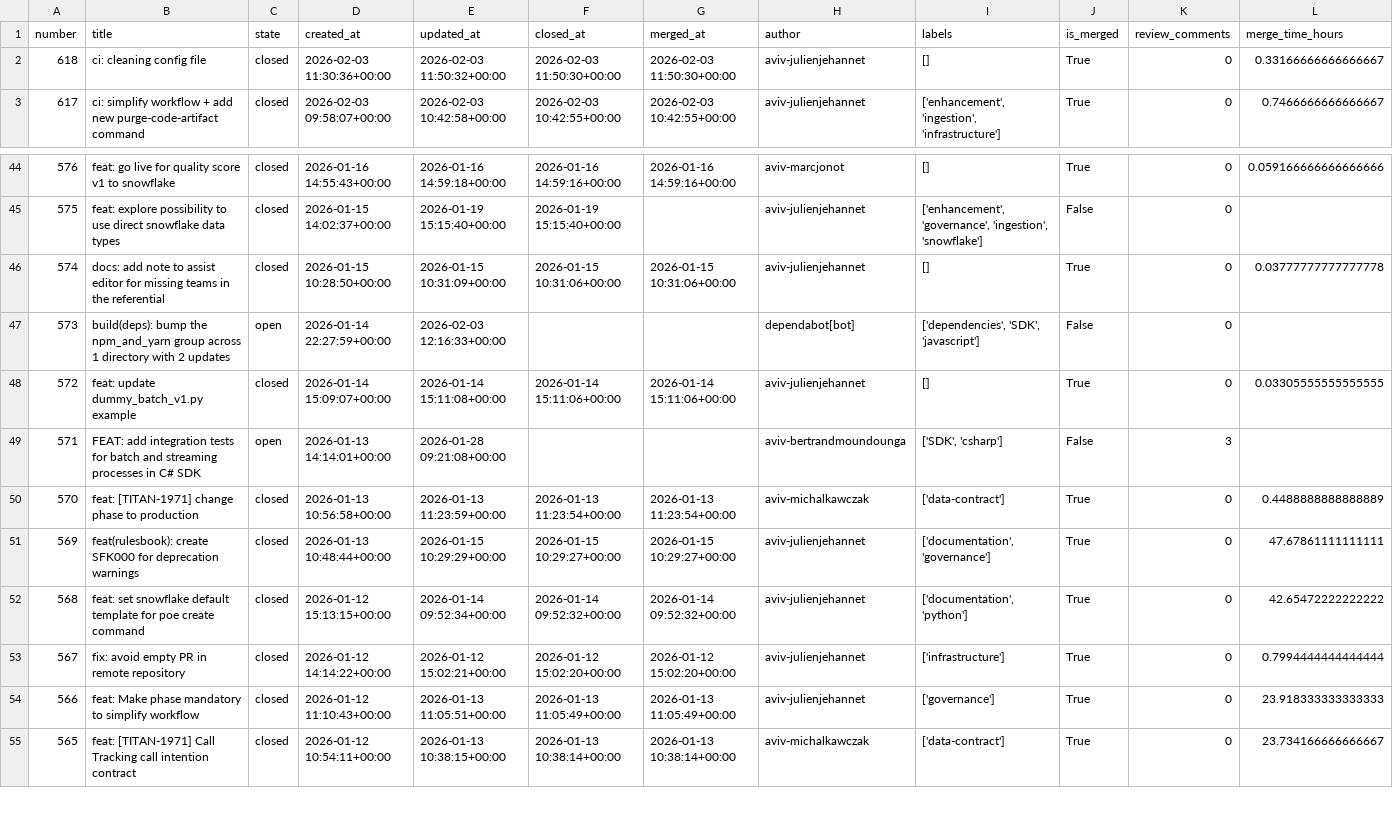
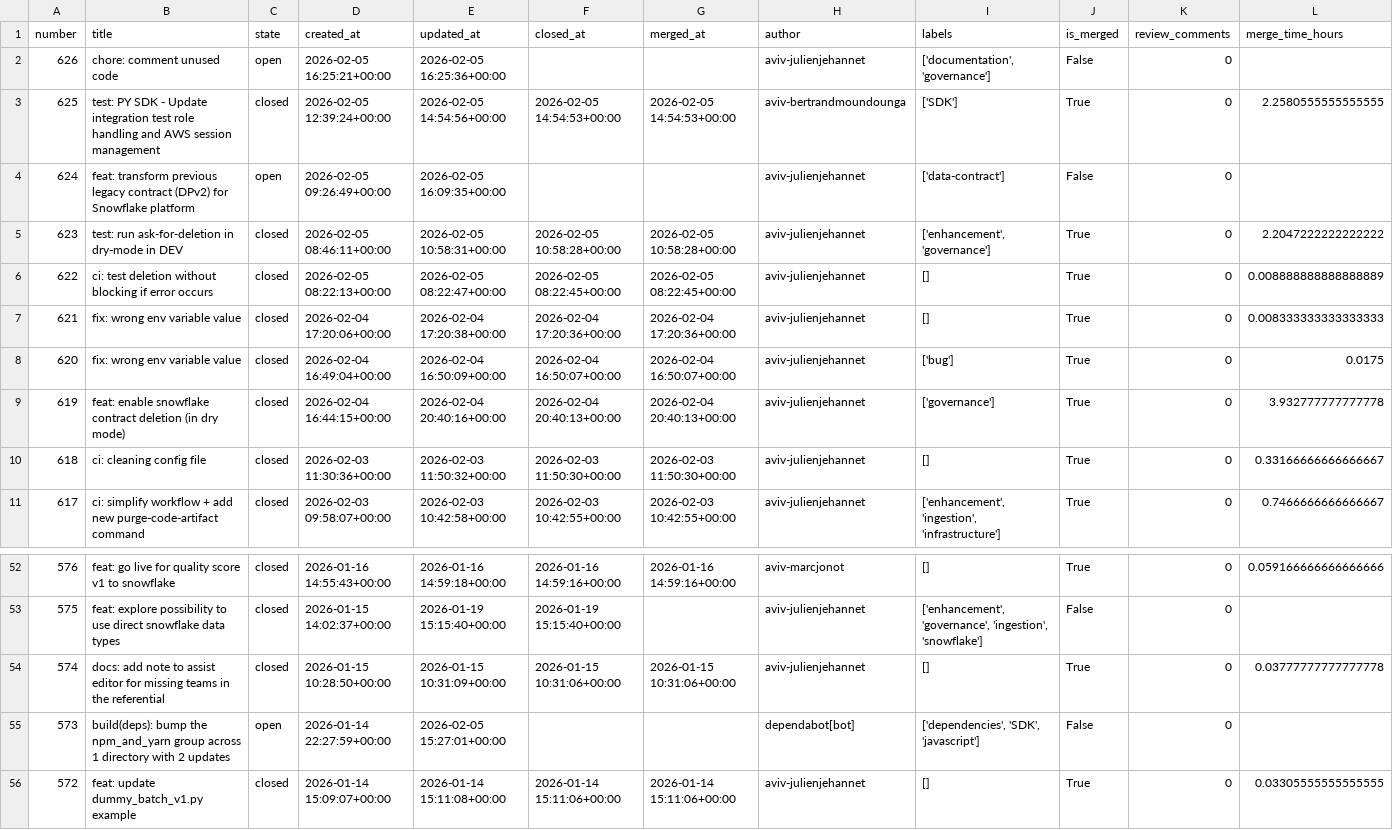
Before and after one commit to aviv-fathallahelmasri/github-pr-analytics, a CSV file: dashboard/data/pr_data.csv, drawn as a sheet; only a part is shown, gaps mark what is left out; the shorter side is filled out with more unchanged rows; addresses are those after the commit; rows hold the shown columns only; the diff names each change by its address in the sheet, - before the commit and + after, or states it on an @@ line.

```diff
--- a/dashboard/data/pr_data.csv
+++ b/dashboard/data/pr_data.csv
+row 2: 626 | chore: comment unused code | open | 2026-02-05 16:25:21+00:00 | 2026-02-05 16:25:36+00:00 |  |  | aviv-julienjehannet | ['documentation', 'governance'] | False | 0
+row 3: 625 | test: PY SDK - Update integration test role handling and AWS session management | closed | 2026-02-05 12:39:24+00:00 | 2026-02-05 14:54:56+00:00 | 2026-02-05 14:54:53+00:00 | 2026-02-05 14:54:53+00:00 | aviv-bertrandmoundounga | ['SDK'] | True | 0 | 2.2580555555555555
+row 4: 624 | feat: transform previous legacy contract (DPv2) for Snowflake platform | open | 2026-02-05 09:26:49+00:00 | 2026-02-05 16:09:35+00:00 |  |  | aviv-julienjehannet | ['data-contract'] | False | 0
+row 5: 623 | test: run ask-for-deletion in dry-mode in DEV | closed | 2026-02-05 08:46:11+00:00 | 2026-02-05 10:58:31+00:00 | 2026-02-05 10:58:28+00:00 | 2026-02-05 10:58:28+00:00 | aviv-julienjehannet | ['enhancement', 'governance'] | True | 0 | 2.2047222222222222
+row 6: 622 | ci: test deletion without blocking if error occurs | closed | 2026-02-05 08:22:13+00:00 | 2026-02-05 08:22:47+00:00 | 2026-02-05 08:22:45+00:00 | 2026-02-05 08:22:45+00:00 | aviv-julienjehannet | [] | True | 0 | 0.008888888888888889
+row 7: 621 | fix: wrong env variable value | closed | 2026-02-04 17:20:06+00:00 | 2026-02-04 17:20:38+00:00 | 2026-02-04 17:20:36+00:00 | 2026-02-04 17:20:36+00:00 | aviv-julienjehannet | [] | True | 0 | 0.008333333333333333
+row 8: 620 | fix: wrong env variable value | closed | 2026-02-04 16:49:04+00:00 | 2026-02-04 16:50:09+00:00 | 2026-02-04 16:50:07+00:00 | 2026-02-04 16:50:07+00:00 | aviv-julienjehannet | ['bug'] | True | 0 | 0.0175
+row 9: 619 | feat: enable snowflake contract deletion (in dry mode) | closed | 2026-02-04 16:44:15+00:00 | 2026-02-04 20:40:16+00:00 | 2026-02-04 20:40:13+00:00 | 2026-02-04 20:40:13+00:00 | aviv-julienjehannet | ['governance'] | True | 0 | 3.932777777777778
-E55 (updated_at): 2026-02-03 12:16:33+00:00
+E55 (updated_at): 2026-02-05 15:27:01+00:00
```
Also changed, not shown: 2 other files.
